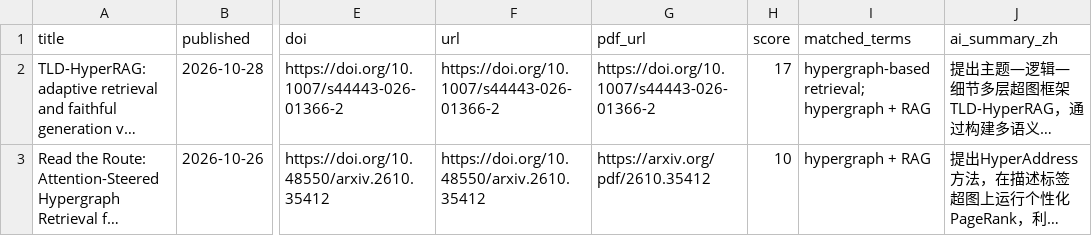
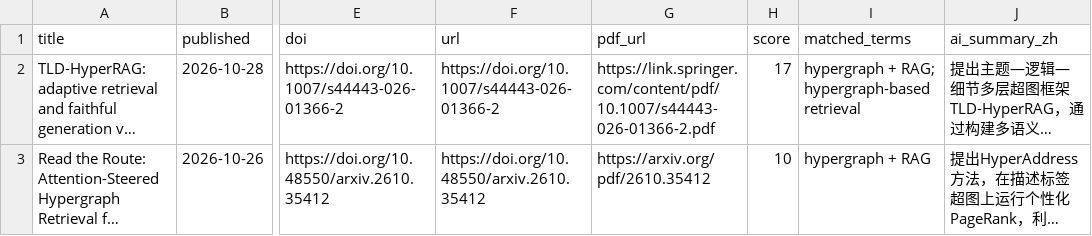
Before and after one commit to HexWillAppear/bim-ifc-paper-radar, a CSV file: data/hypergraph-rag/papers.csv, drawn as a sheet; only a part is shown, gaps mark what is left out; long unchanged cells end in …; the diff covers the shown part only; the diff names each change by its address in the sheet, - before the commit and + after, or states it on an @@ line.

```diff
--- a/data/hypergraph-rag/papers.csv
+++ b/data/hypergraph-rag/papers.csv
-G2 (pdf_url): https://doi.org/10.1007/s44443-026-01366-2
+G2 (pdf_url): https://link.springer.com/content/pdf/10.1007/s44443-026-01366-2.pdf
-I2 (matched_terms): hypergraph-based retrieval; hypergraph + RAG
+I2 (matched_terms): hypergraph + RAG; hypergraph-based retrieval
```
Also changed, not shown: 1 added row elsewhere in this file, data/self-evolving-agent/papers.csv, 7 other files.
